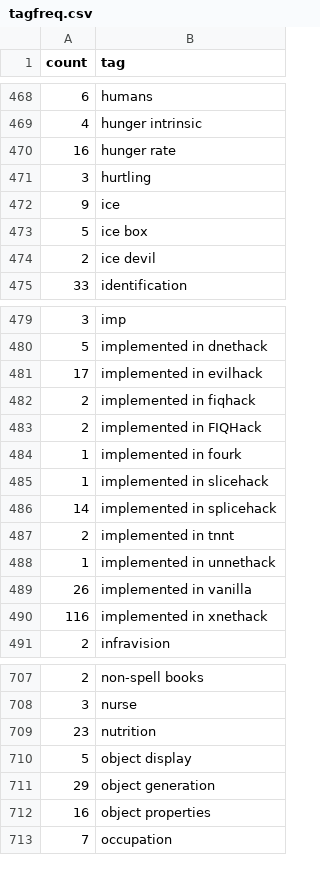
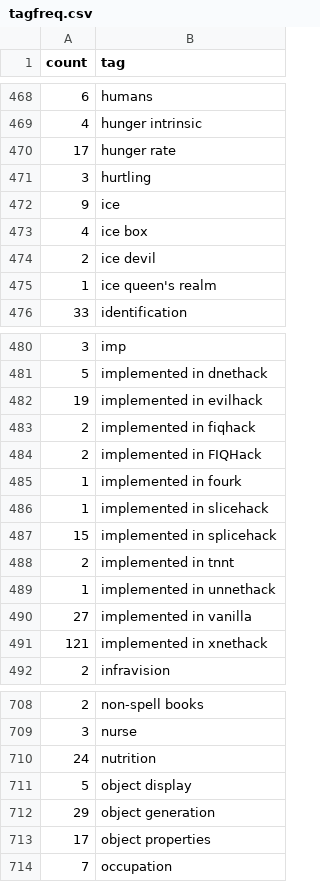
Before and after one commit to nethack-yanis/nethack-yanis.github.io, a CSV file: _data/tagfreq.csv, drawn as a sheet; only a part is shown, gaps mark what is left out; the diff covers the shown part only.

```diff
--- a/_data/tagfreq.csv
+++ b/_data/tagfreq.csv
@@ -469,7 +469,8 @@ count,tag
 4,hunger intrinsic
-16,hunger rate
+17,hunger rate
 3,hurtling
 9,ice
-5,ice box
+4,ice box
 2,ice devil
+1,ice queen's realm
 33,identification
@@ -480,3 +481,3 @@ count,tag
 5,implemented in dnethack
-17,implemented in evilhack
+19,implemented in evilhack
 2,implemented in fiqhack
@@ -485,7 +486,7 @@ count,tag
 1,implemented in slicehack
-14,implemented in splicehack
+15,implemented in splicehack
 2,implemented in tnnt
 1,implemented in unnethack
-26,implemented in vanilla
-116,implemented in xnethack
+27,implemented in vanilla
+121,implemented in xnethack
 2,infravision
@@ -708,6 +709,6 @@ count,tag
 3,nurse
-23,nutrition
+24,nutrition
 5,object display
 29,object generation
-16,object properties
+17,object properties
 7,occupation
```
Also changed, not shown: 21 edited cells elsewhere in this file, 9 other files.
